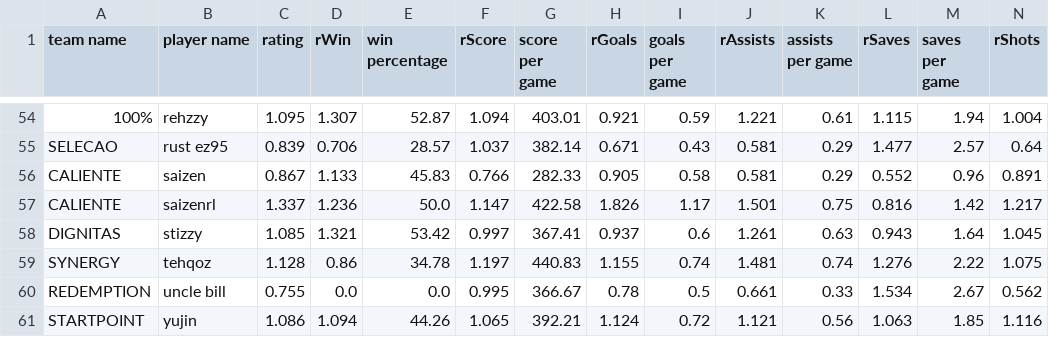
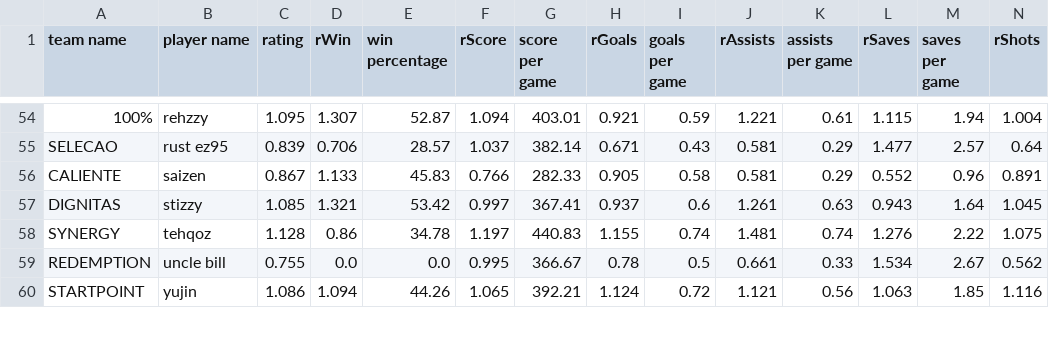
Before and after one commit to swisscookieman/wndr_analytics, a CSV file: events/EU_split_1.csv, drawn as a sheet; only a part is shown, gaps mark what is left out; rows hold the shown columns only; the diff names each change by its address in the sheet, - before the commit and + after, or states it on an @@ line.

Commit message:
fix

```diff
--- a/events/EU_split_1.csv
+++ b/events/EU_split_1.csv
-row 57: CALIENTE | saizenrl | 1.337 | 1.236 | 50.0 | 1.147 | 422.58 | 1.826 | 1.17 | 1.501 | 0.75 | 0.816 | 1.42 | 1.217
```
